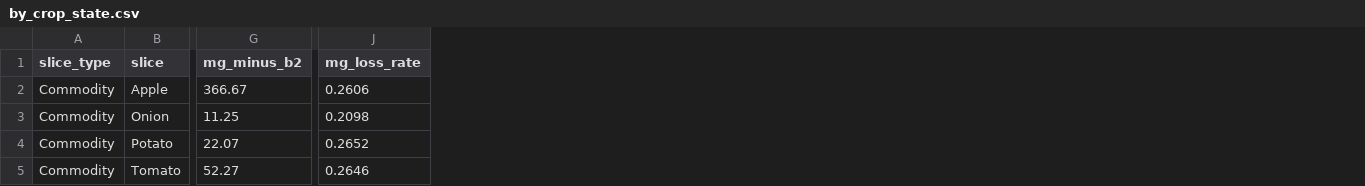
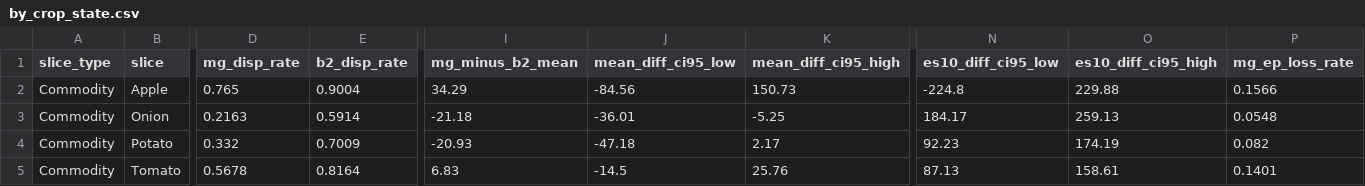
Before and after one commit to Adi4545/mandi-phantom-dispatch-agent, a CSV file: revision/results/by_crop_state.csv, drawn as a sheet; only a part is shown, gaps mark what is left out; removed rows and columns are numbered as before the commit, all else as after; the diff covers the shown part only; the diff names each change by its address in the sheet, - before the commit and + after, or states it on an @@ line.

```diff
--- a/revision/results/by_crop_state.csv
+++ b/revision/results/by_crop_state.csv
+column D (mg_disp_rate), rows 2-5: 0.765 | 0.2163 | 0.332 | 0.5678
+column E (b2_disp_rate), rows 2-5: 0.9004 | 0.5914 | 0.7009 | 0.8164
-column G (mg_minus_b2), rows 2-5: 366.67 | 11.25 | 22.07 | 52.27
+column I (mg_minus_b2_mean), rows 2-5: 34.29 | -21.18 | -20.93 | 6.83
+column J (mean_diff_ci95_low), rows 2-5: -84.56 | -36.01 | -47.18 | -14.5
+column K (mean_diff_ci95_high), rows 2-5: 150.73 | -5.25 | 2.17 | 25.76
-column J (mg_loss_rate), rows 2-5: 0.2606 | 0.2098 | 0.2652 | 0.2646
+column N (es10_diff_ci95_low), rows 2-5: -224.8 | 184.17 | 92.23 | 87.13
+column O (es10_diff_ci95_high), rows 2-5: 229.88 | 259.13 | 174.19 | 158.61
+column P (mg_ep_loss_rate), rows 2-5: 0.1566 | 0.0548 | 0.082 | 0.1401
```
Also changed, not shown: 1 added column and 60 edited cells elsewhere in this file, revision/results/bootstrap.csv, revision/results/main_table.csv, 14 other files.
